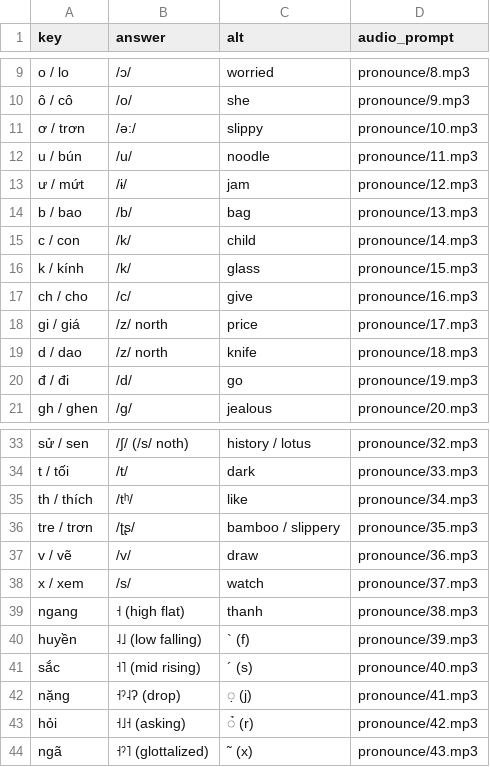
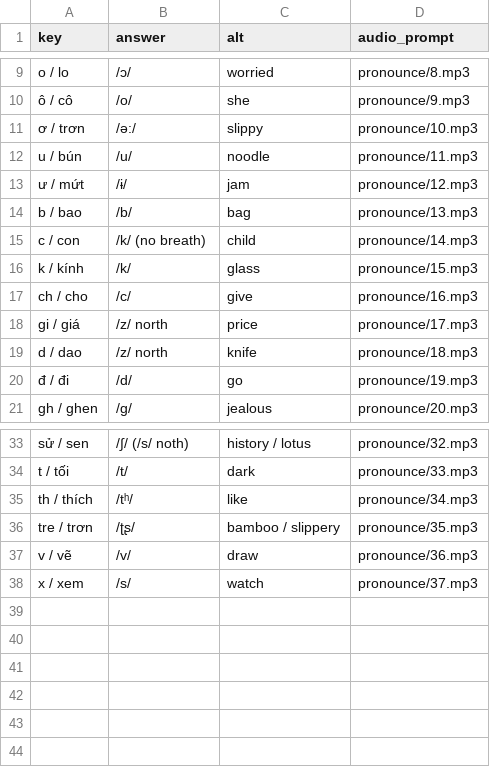
Before and after one commit to timwarnock/lingua.avant.net, a CSV file: vi-flashcards/data/pronounceBasics.csv (was vi-flashcards/data/pronounce.csv), drawn as a sheet; only a part is shown, gaps mark what is left out.

Commit message:
split tones from basics

```diff
--- a/vi-flashcards/data/pronounce.csv
+++ b/vi-flashcards/data/pronounceBasics.csv
@@ -14,3 +14,3 @@ u / bún,/u/,noodle,pronounce/11.mp3
 b / bao,/b/,bag,pronounce/13.mp3
-c / con,/k/,child,pronounce/14.mp3
+c / con,/k/ (no breath),child,pronounce/14.mp3
 k / kính,/k/,glass,pronounce/15.mp3
@@ -38,7 +38 @@ v / vẽ,/v/,draw,pronounce/36.mp3
 x / xem,/s/,watch,pronounce/37.mp3
-ngang,˧ (high flat),thanh,pronounce/38.mp3
-huyền,˨˩ (low falling),` (f),pronounce/39.mp3
-sắc,˧˥ (mid rising),´ (s),pronounce/40.mp3
-nặng,˧ˀ˨ʔ (drop),̣ (j),pronounce/41.mp3
-hỏi,˧˩˧ (asking),̉ (r),pronounce/42.mp3
-ngã,˧ˀ˥ (glottalized),˜ (x),pronounce/43.mp3
```
Also changed, not shown: 5 other files.
